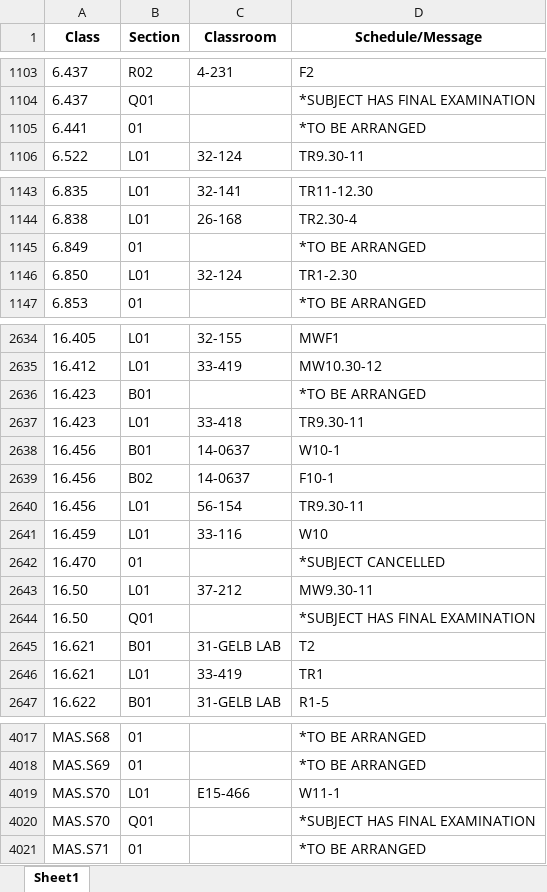
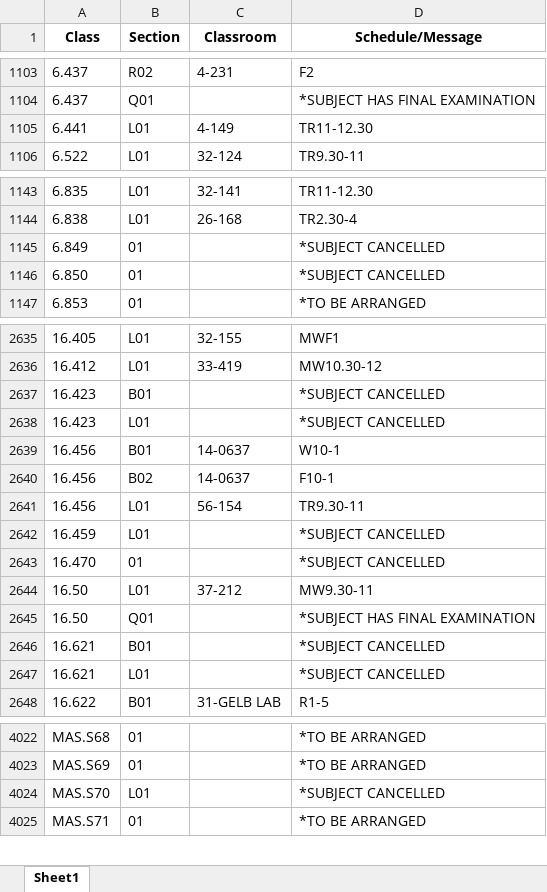
Before and after one commit to edfan/firehose, an Excel workbook: new_scripts/CSB.xlsx, sheet Sheet1, drawn as a sheet; only a part is shown, gaps mark what is left out; values as stored, in another font and other column widths than the file's, no borders; removed rows and columns are numbered as before the commit, all else as after; the diff covers the shown part only; the diff names each change by its address in the sheet, - before the commit and + after, or states it on an @@ line.

```diff
--- a/new_scripts/CSB.xlsx (sheet Sheet1)
+++ b/new_scripts/CSB.xlsx (sheet Sheet1)
-B1105 (Section): 01
+B1105 (Section): L01
-C1105 (Classroom): (empty)
+C1105 (Classroom): 4-149
-D1105 (Schedule/Message): *TO BE ARRANGED
+D1105 (Schedule/Message): TR11-12.30
-D1145 (Schedule/Message): *TO BE ARRANGED
+D1145 (Schedule/Message): *SUBJECT CANCELLED
-B1146 (Section): L01
+B1146 (Section): 01
-C1146 (Classroom): 32-124
+C1146 (Classroom): (empty)
-D1146 (Schedule/Message): TR1-2.30
+D1146 (Schedule/Message): *SUBJECT CANCELLED
-D2637 (Schedule/Message): *TO BE ARRANGED
+D2637 (Schedule/Message): *SUBJECT CANCELLED
-C2638 (Classroom): 33-418
+C2638 (Classroom): (empty)
-D2638 (Schedule/Message): TR9.30-11
+D2638 (Schedule/Message): *SUBJECT CANCELLED
-C2642 (Classroom): 33-116
+C2642 (Classroom): (empty)
-D2642 (Schedule/Message): W10
+D2642 (Schedule/Message): *SUBJECT CANCELLED
-C2646 (Classroom): 31-GELB LAB
+C2646 (Classroom): (empty)
-D2646 (Schedule/Message): T2
+D2646 (Schedule/Message): *SUBJECT CANCELLED
-C2647 (Classroom): 33-419
+C2647 (Classroom): (empty)
-D2647 (Schedule/Message): TR1
+D2647 (Schedule/Message): *SUBJECT CANCELLED
-row 4019: MAS.S70 | L01 | E15-466 | W11-1
-B4024 (Section): Q01
+B4024 (Section): L01
-D4024 (Schedule/Message): *SUBJECT HAS FINAL EXAMINATION
+D4024 (Schedule/Message): *SUBJECT CANCELLED
```
Also changed, not shown: 6 added rows, 1 removed row and 84 edited cells elsewhere in this sheet, 6 other files.
